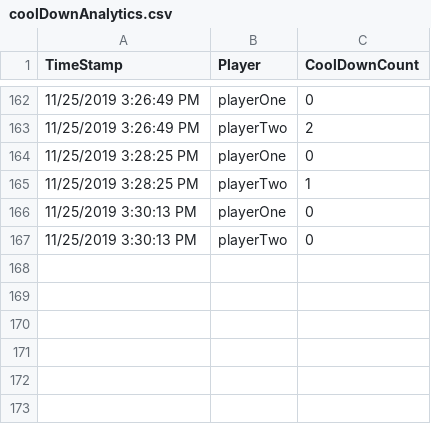
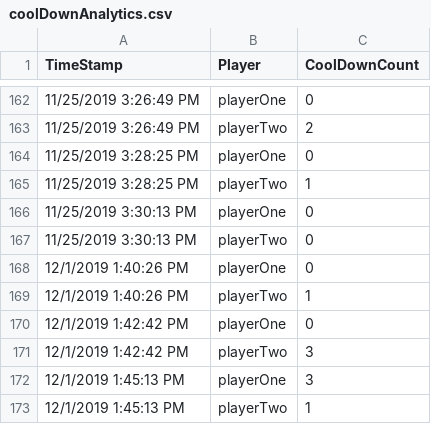
Before and after one commit to sygowda/Skirmish, a CSV file: Skirmish/Assets/Sources/coolDownAnalytics.csv, drawn as a sheet; only a part is shown, gaps mark what is left out.

```diff
--- a/Skirmish/Assets/Sources/coolDownAnalytics.csv
+++ b/Skirmish/Assets/Sources/coolDownAnalytics.csv
@@ -167 +167,7 @@ TimeStamp,Player,CoolDownCount
 11/25/2019 3:30:13 PM,playerTwo,0
+12/1/2019 1:40:26 PM,playerOne,0
+12/1/2019 1:40:26 PM,playerTwo,1
+12/1/2019 1:42:42 PM,playerOne,0
+12/1/2019 1:42:42 PM,playerTwo,3
+12/1/2019 1:45:13 PM,playerOne,3
+12/1/2019 1:45:13 PM,playerTwo,1
```
Also changed, not shown: Skirmish/Assets/Sources/allocateAnalytics.csv, Skirmish/Assets/Sources/chestDestroyTimeTrackerAnalytics.csv, 3 other files.
